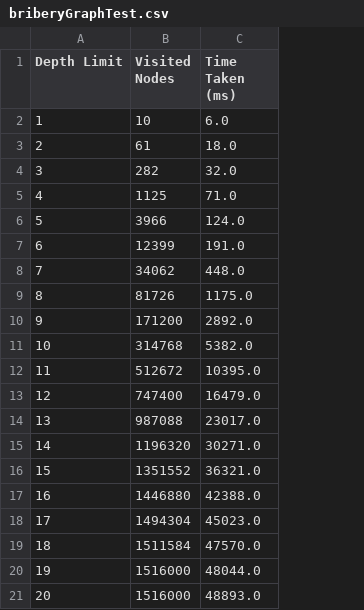
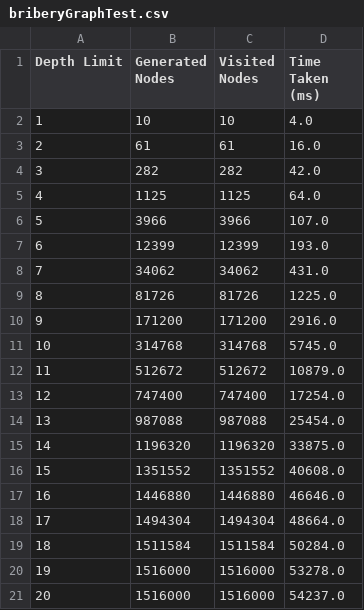
Before and after one commit to sgware/sabre-tree-vs-graph, a CSV file: output/briberyGraphTest.csv, drawn as a sheet; addresses are those after the commit; the diff names each change by its address in the sheet, - before the commit and + after, or states it on an @@ line.

Commit message:
Initial new results
Updating final (I hope) results for Bribery, Deer Hunter, and Secret Agent.

```diff
--- a/output/briberyGraphTest.csv
+++ b/output/briberyGraphTest.csv
+column B (Generated Nodes), rows 2-21: 10 | 61 | 282 | 1125 | 3966 | 12399 | 34062 | 81726 | 171200 | 314768 | 512672 | 747400 | 987088 | 1196320 | 1351552 | 1446880 | 1494304 | 1511584 | 1516000 | 1516000
-D2 (Time Taken (ms)): 6.0
+D2 (Time Taken (ms)): 4.0
-D3 (Time Taken (ms)): 18.0
+D3 (Time Taken (ms)): 16.0
-D4 (Time Taken (ms)): 32.0
+D4 (Time Taken (ms)): 42.0
-D5 (Time Taken (ms)): 71.0
+D5 (Time Taken (ms)): 64.0
-D6 (Time Taken (ms)): 124.0
+D6 (Time Taken (ms)): 107.0
-D7 (Time Taken (ms)): 191.0
+D7 (Time Taken (ms)): 193.0
-D8 (Time Taken (ms)): 448.0
+D8 (Time Taken (ms)): 431.0
-D9 (Time Taken (ms)): 1175.0
+D9 (Time Taken (ms)): 1225.0
-D10 (Time Taken (ms)): 2892.0
+D10 (Time Taken (ms)): 2916.0
-D11 (Time Taken (ms)): 5382.0
+D11 (Time Taken (ms)): 5745.0
-D12 (Time Taken (ms)): 10395.0
+D12 (Time Taken (ms)): 10879.0
-D13 (Time Taken (ms)): 16479.0
+D13 (Time Taken (ms)): 17254.0
-D14 (Time Taken (ms)): 23017.0
+D14 (Time Taken (ms)): 25454.0
-D15 (Time Taken (ms)): 30271.0
+D15 (Time Taken (ms)): 33875.0
-D16 (Time Taken (ms)): 36321.0
+D16 (Time Taken (ms)): 40608.0
-D17 (Time Taken (ms)): 42388.0
+D17 (Time Taken (ms)): 46646.0
-D18 (Time Taken (ms)): 45023.0
+D18 (Time Taken (ms)): 48664.0
-D19 (Time Taken (ms)): 47570.0
+D19 (Time Taken (ms)): 50284.0
-D20 (Time Taken (ms)): 48044.0
+D20 (Time Taken (ms)): 53278.0
-D21 (Time Taken (ms)): 48893.0
+D21 (Time Taken (ms)): 54237.0
```
Also changed, not shown: output/deerhunterGraphTest.csv, output/secretagentGraphTest.csv, 3 other files.
